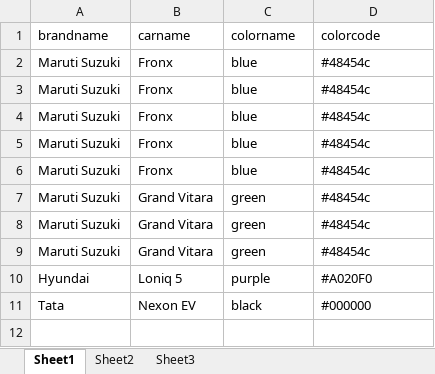
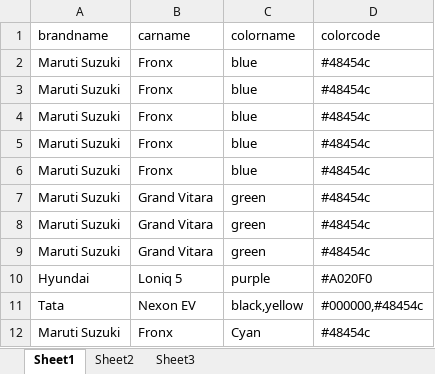
Before and after one commit to Anshulyuvmedia/carzChoiceWebsite, an Excel workbook: public/assets/backend-assets/images/SampleExcel/carlist.xlsx, sheet Sheet1, drawn as a sheet; values as stored, in another font and other column widths than the file's, no borders; the diff names each change by its address in the sheet, - before the commit and + after, or states it on an @@ line.

```diff
--- a/public/assets/backend-assets/images/SampleExcel/carlist.xlsx (sheet Sheet1)
+++ b/public/assets/backend-assets/images/SampleExcel/carlist.xlsx (sheet Sheet1)
-C11 (colorname): black
+C11 (colorname): black,yellow
-D11 (colorcode): #000000
+D11 (colorcode): #000000,#48454c
+row 12: Maruti Suzuki | Fronx | Cyan | #48454c
```
Also changed, not shown: 16 other files.
